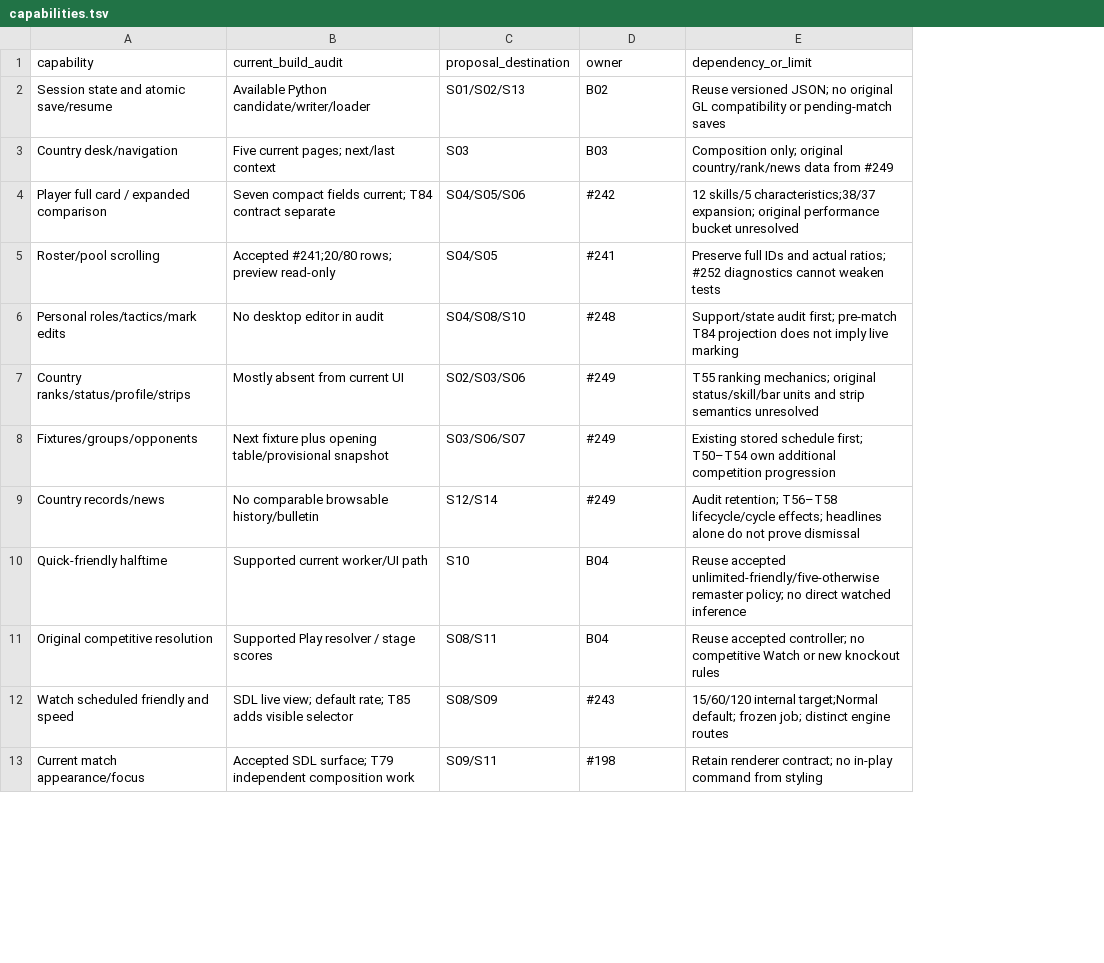
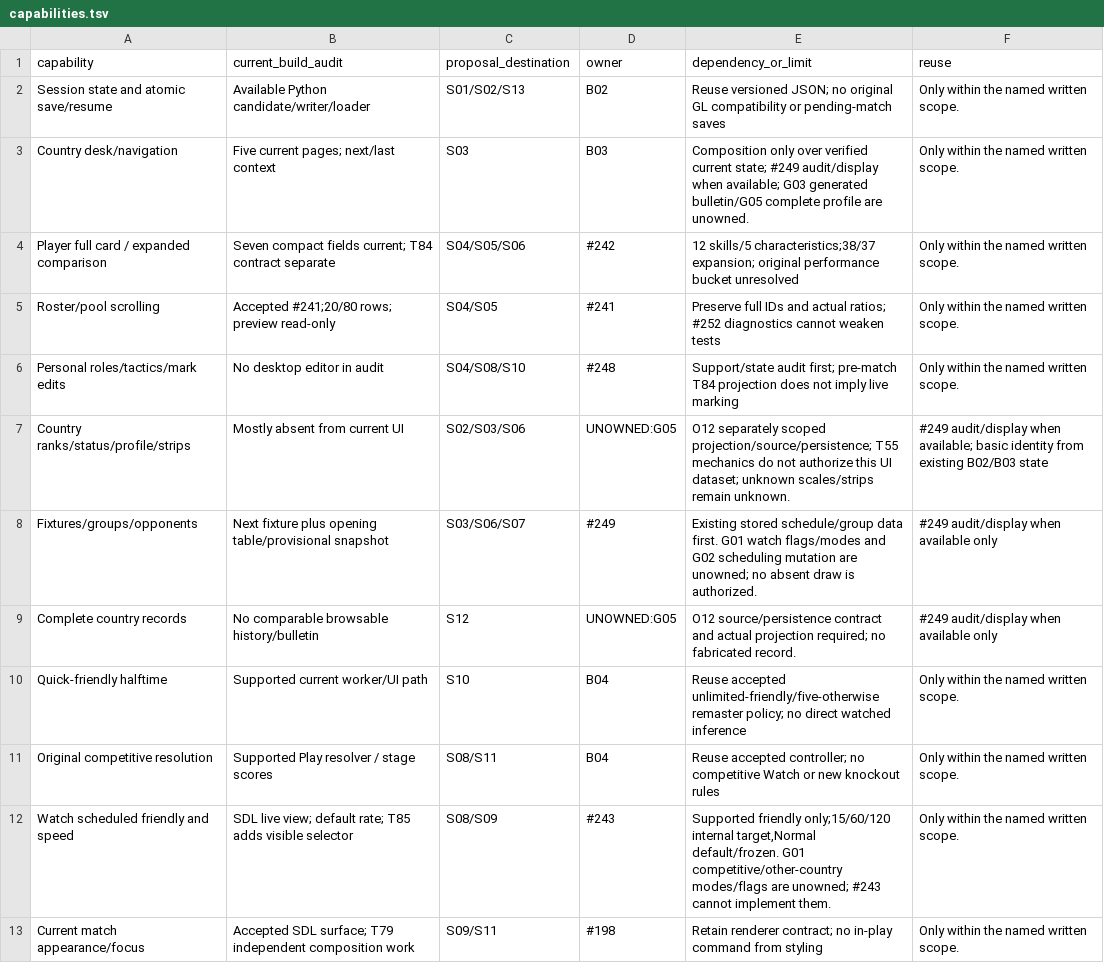
Before and after one commit to diegoami/goal2, a TSV file: docs/redesign-253/capabilities.tsv, drawn as a sheet; only a part is shown; removed rows and columns are numbered as before the commit, all else as after; the diff covers the shown part only; the diff names each change by its address in the sheet, - before the commit and + after, or states it on an @@ line.

Commit message:
docs(#253): expose unowned capabilities without extending existing scopes

```diff
--- a/docs/redesign-253/capabilities.tsv
+++ b/docs/redesign-253/capabilities.tsv
+column F (reuse), rows 2-8: Only within the named written scope. | Only within the named written scope. | Only within the named written scope. | Only within the named written scope. | Only within the named written scope. | #249 audit/display when available; basic identity from existing B02/B03 state | #249 audit/display when available only; rows 10-13: all Only within the named written scope.
-E3 (dependency_or_limit): Composition only; original country/rank/news data from #249
+E3 (dependency_or_limit): Composition only over verified current state; #249 audit/display when available; G03 generated bulletin/G05 complete profile are unowned.
-D7 (owner): #249
+D7 (owner): UNOWNED:G05
-E7 (dependency_or_limit): T55 ranking mechanics; original status/skill/bar units and strip semantics unresolved
+E7 (dependency_or_limit): O12 separately scoped projection/source/persistence; T55 mechanics do not authorize this UI dataset; unknown scales/strips remain unknown.
-E8 (dependency_or_limit): Existing stored schedule first; T50–T54 own additional competition progression
+E8 (dependency_or_limit): Existing stored schedule/group data first. G01 watch flags/modes and G02 scheduling mutation are unowned; no absent draw is authorized.
-row 9: Country records/news | No comparable browsable history/bulletin | S12/S14 | #249 | Audit retention; T56–T58 lifecycle/cycle effects; headlines alone do not prove dismissal
+row 9: Complete country records | No comparable browsable history/bulletin | S12 | UNOWNED:G05 | O12 source/persistence contract and actual projection required; no fabricated record. | #249 audit/display when available only
-E12 (dependency_or_limit): 15/60/120 internal target;Normal default; frozen job; distinct engine routes
+E12 (dependency_or_limit): Supported friendly only;15/60/120 internal target,Normal default/frozen. G01 competitive/other-country modes/flags are unowned; #243 cannot implement them.
```
Also changed, not shown: 4 added rows and 6 edited cells elsewhere in this file, docs/redesign-253/evidence/screens-inspected.tsv, docs/redesign-253/parity/contexts.tsv, 20 other files.
